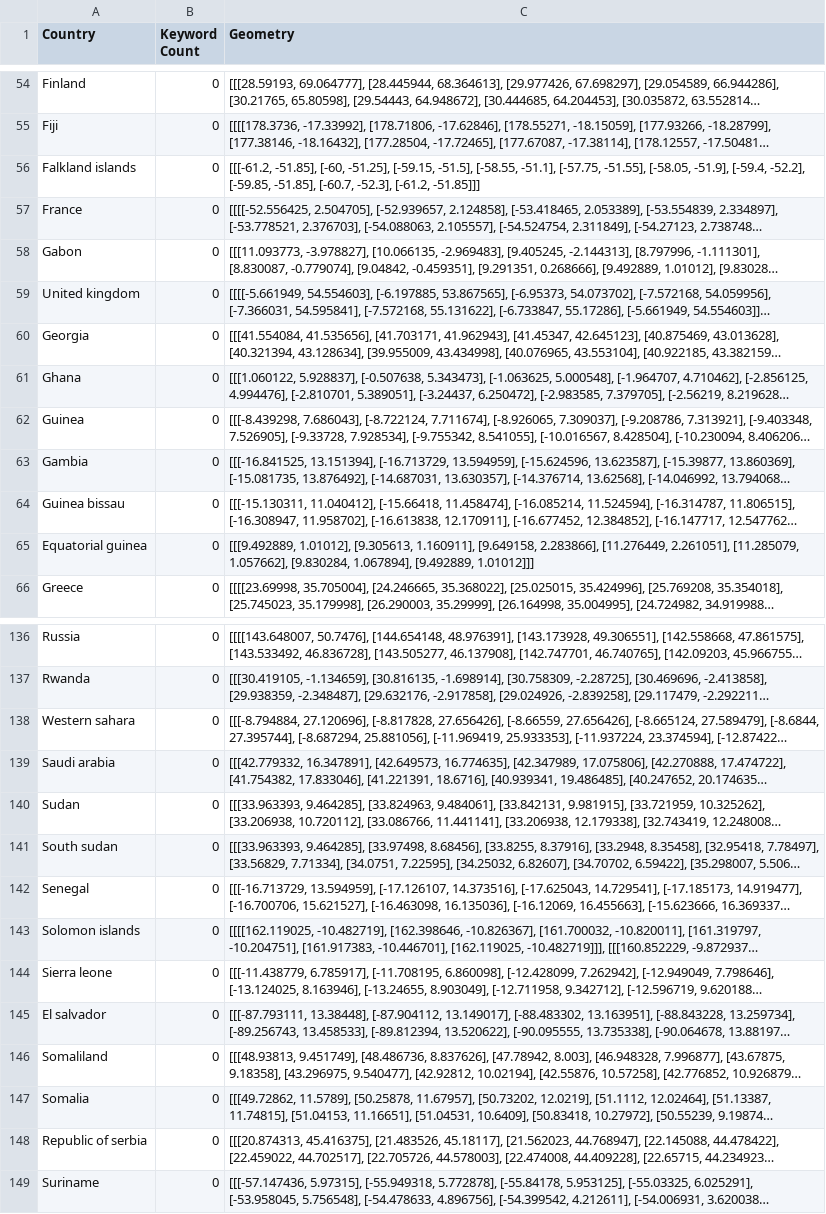
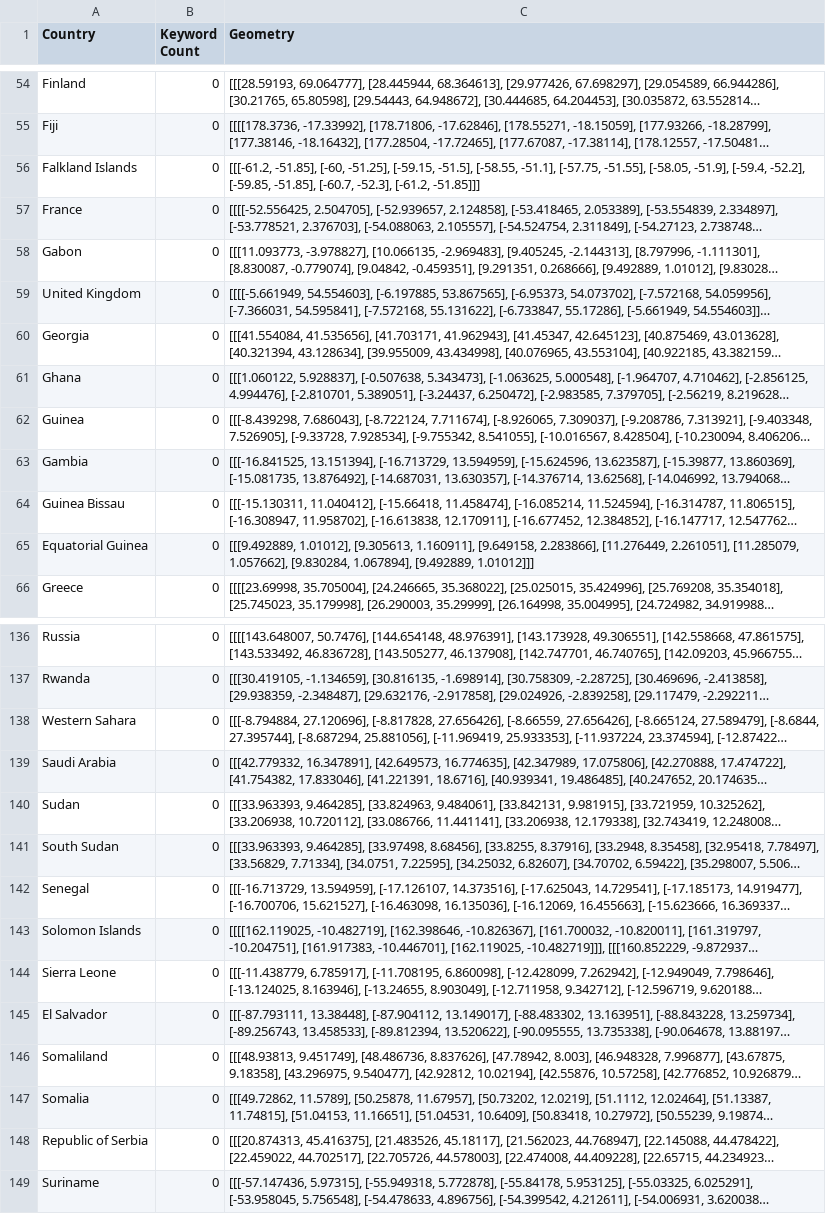
Before and after one commit to imcarlosvictor/skill-query, a CSV file: src/export_feed/dashboard_data/geo_data_relation.csv, drawn as a sheet; only a part is shown, gaps mark what is left out; long unchanged cells end in …; the diff covers the shown part only; the diff names each change by its address in the sheet, - before the commit and + after, or states it on an @@ line.

```diff
--- a/src/export_feed/dashboard_data/geo_data_relation.csv
+++ b/src/export_feed/dashboard_data/geo_data_relation.csv
-A56 (Country): Falkland islands
+A56 (Country): Falkland Islands
-A59 (Country): United kingdom
+A59 (Country): United Kingdom
-A64 (Country): Guinea bissau
+A64 (Country): Guinea Bissau
-A65 (Country): Equatorial guinea
+A65 (Country): Equatorial Guinea
-A138 (Country): Western sahara
+A138 (Country): Western Sahara
-A139 (Country): Saudi arabia
+A139 (Country): Saudi Arabia
-A141 (Country): South sudan
+A141 (Country): South Sudan
-A143 (Country): Solomon islands
+A143 (Country): Solomon Islands
-A144 (Country): Sierra leone
+A144 (Country): Sierra Leone
-A145 (Country): El salvador
+A145 (Country): El Salvador
-A148 (Country): Republic of serbia
+A148 (Country): Republic of Serbia
```
Also changed, not shown: 1 added row, 1 removed row and 27 edited cells elsewhere in this file, 5 other files.
